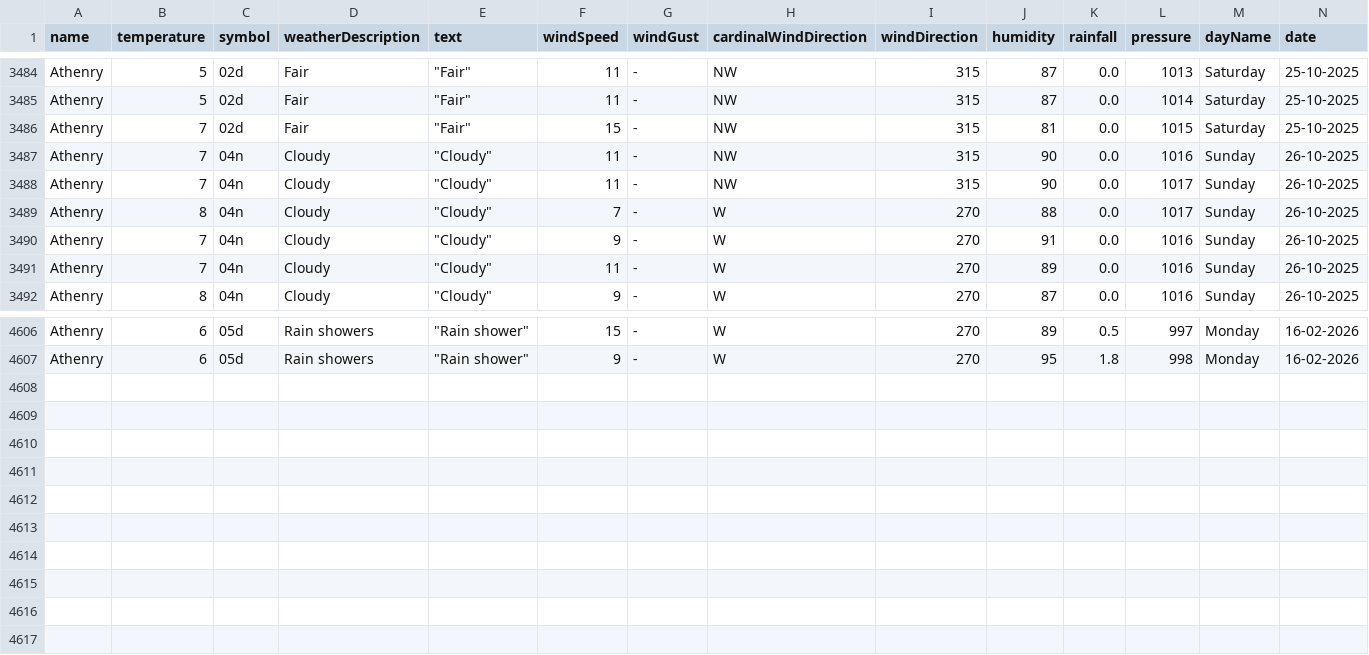
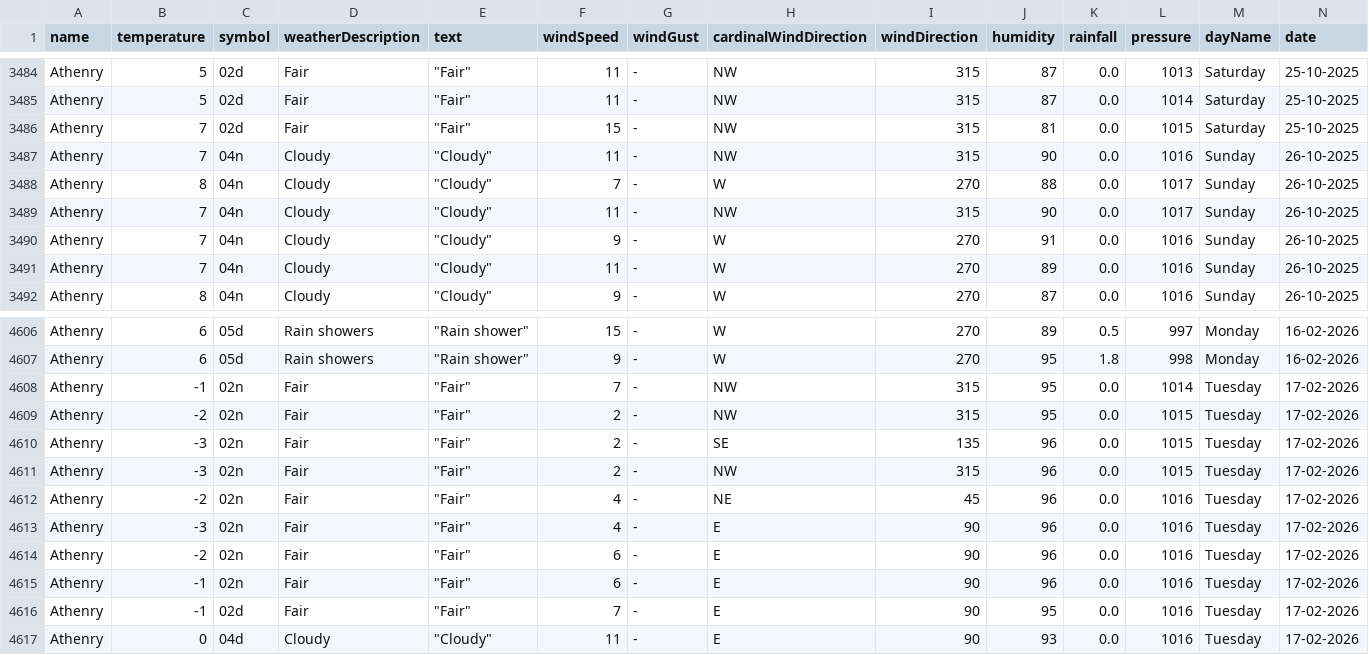
Before and after one commit to Sxnds01/computer-infrastructure-work, a CSV file: weather_data_combined.csv, drawn as a sheet; only a part is shown, gaps mark what is left out; rows hold the shown columns only; the diff names each change by its address in the sheet, - before the commit and + after, or states it on an @@ line.

```diff
--- a/weather_data_combined.csv
+++ b/weather_data_combined.csv
@@ row 3489 moved to row 3488: Athenry @@
+row 4608: Athenry | -1 | 02n | Fair | "Fair" | 7 | - | NW | 315 | 95 | 0.0 | 1014 | Tuesday | 17-02-2026
+row 4609: Athenry | -2 | 02n | Fair | "Fair" | 2 | - | NW | 315 | 95 | 0.0 | 1015 | Tuesday | 17-02-2026
+row 4610: Athenry | -3 | 02n | Fair | "Fair" | 2 | - | SE | 135 | 96 | 0.0 | 1015 | Tuesday | 17-02-2026
+row 4611: Athenry | -3 | 02n | Fair | "Fair" | 2 | - | NW | 315 | 96 | 0.0 | 1015 | Tuesday | 17-02-2026
+row 4612: Athenry | -2 | 02n | Fair | "Fair" | 4 | - | NE | 45 | 96 | 0.0 | 1016 | Tuesday | 17-02-2026
+row 4613: Athenry | -3 | 02n | Fair | "Fair" | 4 | - | E | 90 | 96 | 0.0 | 1016 | Tuesday | 17-02-2026
+row 4614: Athenry | -2 | 02n | Fair | "Fair" | 6 | - | E | 90 | 96 | 0.0 | 1016 | Tuesday | 17-02-2026
+row 4615: Athenry | -1 | 02n | Fair | "Fair" | 6 | - | E | 90 | 96 | 0.0 | 1016 | Tuesday | 17-02-2026
+row 4616: Athenry | -1 | 02d | Fair | "Fair" | 7 | - | E | 90 | 95 | 0.0 | 1016 | Tuesday | 17-02-2026
+row 4617: Athenry | 0 | 04d | Cloudy | "Cloudy" | 11 | - | E | 90 | 93 | 0.0 | 1016 | Tuesday | 17-02-2026
```
Also changed, not shown: 2 other files.
